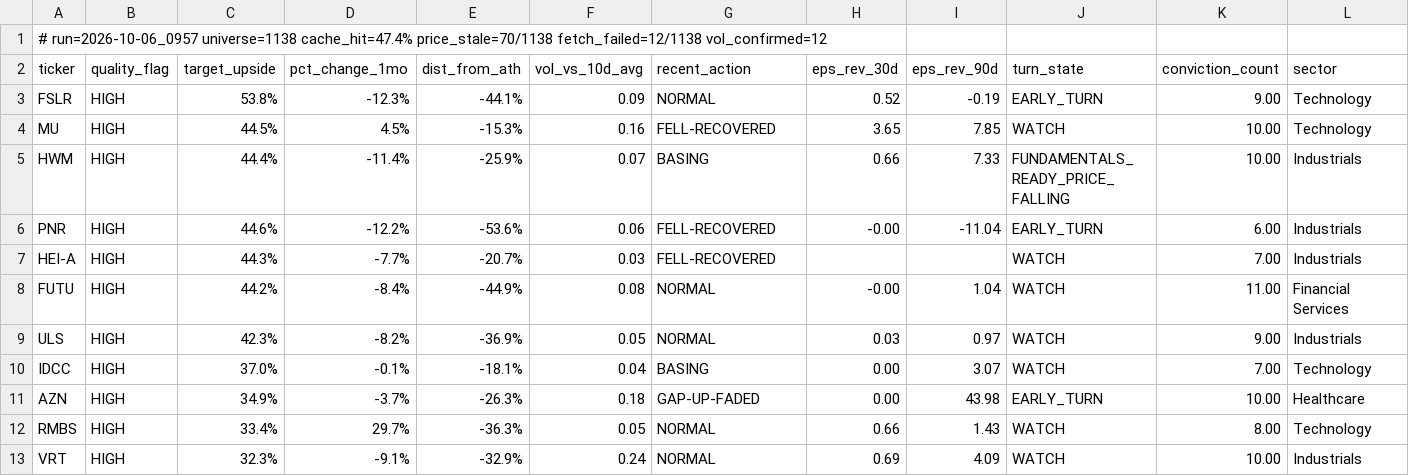
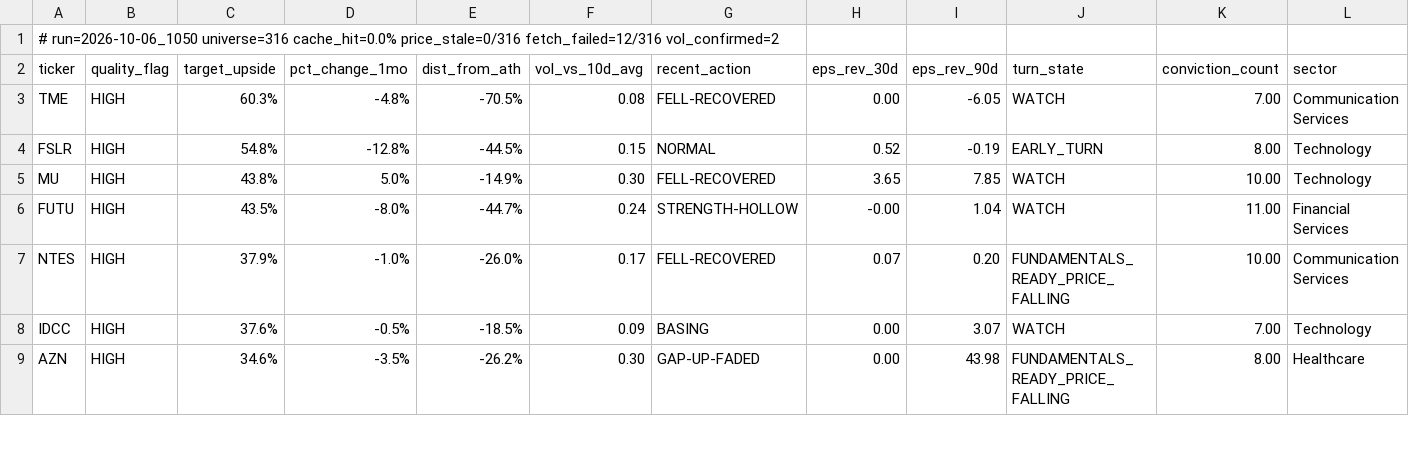
Before and after one commit to uvam3boy-stack/hunter-sk9m3xf7q2, a CSV file: latest_quality_on_dip.csv, drawn as a sheet; only a part is shown; the diff covers the shown part only.

```diff
--- a/latest_quality_on_dip.csv
+++ b/latest_quality_on_dip.csv
@@ -1,13 +1,9 @@
-# run=2026-10-06_0957  universe=1138  cache_hit=47.4%  price_stale=70/1138  fetch_failed=12/1138  vol_confirmed=12
+# run=2026-10-06_1050  universe=316  cache_hit=0.0%  price_stale=0/316  fetch_failed=12/316  vol_confirmed=2
 ticker,quality_flag,target_upside,pct_change_1mo,dist_from_ath,vol_vs_10d_avg,recent_action,eps_rev_30d,eps_rev_90d,turn_state,conviction_count,sector
-FSLR,HIGH,53.8%,-12.3%,-44.1%,0.09,NORMAL,0.52,-0.19,EARLY_TURN,9.00,Technology
-MU,HIGH,44.5%,4.5%,-15.3%,0.16,FELL-RECOVERED,3.65,7.85,WATCH,10.00,Technology
-HWM,HIGH,44.4%,-11.4%,-25.9%,0.07,BASING,0.66,7.33,FUNDAMENTALS_READY_PRICE_FALLING,10.00,Industrials
-PNR,HIGH,44.6%,-12.2%,-53.6%,0.06,FELL-RECOVERED,-0.00,-11.04,EARLY_TURN,6.00,Industrials
-HEI-A,HIGH,44.3%,-7.7%,-20.7%,0.03,FELL-RECOVERED,,,WATCH,7.00,Industrials
-FUTU,HIGH,44.2%,-8.4%,-44.9%,0.08,NORMAL,-0.00,1.04,WATCH,11.00,Financial Services
-ULS,HIGH,42.3%,-8.2%,-36.9%,0.05,NORMAL,0.03,0.97,WATCH,9.00,Industrials
-IDCC,HIGH,37.0%,-0.1%,-18.1%,0.04,BASING,0.00,3.07,WATCH,7.00,Technology
-AZN,HIGH,34.9%,-3.7%,-26.3%,0.18,GAP-UP-FADED,0.00,43.98,EARLY_TURN,10.00,Healthcare
-RMBS,HIGH,33.4%,29.7%,-36.3%,0.05,NORMAL,0.66,1.43,WATCH,8.00,Technology
-VRT,HIGH,32.3%,-9.1%,-32.9%,0.24,NORMAL,0.69,4.09,WATCH,10.00,Industrials
+TME,HIGH,60.3%,-4.8%,-70.5%,0.08,FELL-RECOVERED,0.00,-6.05,WATCH,7.00,Communication Services
+FSLR,HIGH,54.8%,-12.8%,-44.5%,0.15,NORMAL,0.52,-0.19,EARLY_TURN,8.00,Technology
+MU,HIGH,43.8%,5.0%,-14.9%,0.30,FELL-RECOVERED,3.65,7.85,WATCH,10.00,Technology
+FUTU,HIGH,43.5%,-8.0%,-44.7%,0.24,STRENGTH-HOLLOW,-0.00,1.04,WATCH,11.00,Financial Services
+NTES,HIGH,37.9%,-1.0%,-26.0%,0.17,FELL-RECOVERED,0.07,0.20,FUNDAMENTALS_READY_PRICE_FALLING,10.00,Communication Services
+IDCC,HIGH,37.6%,-0.5%,-18.5%,0.09,BASING,0.00,3.07,WATCH,7.00,Technology
+AZN,HIGH,34.6%,-3.5%,-26.2%,0.30,GAP-UP-FADED,0.00,43.98,FUNDAMENTALS_READY_PRICE_FALLING,8.00,Healthcare
```
Also changed, not shown: 1 added row, 3 removed rows and 11 edited cells elsewhere in this file, latest_schd.csv, 5 other files.
